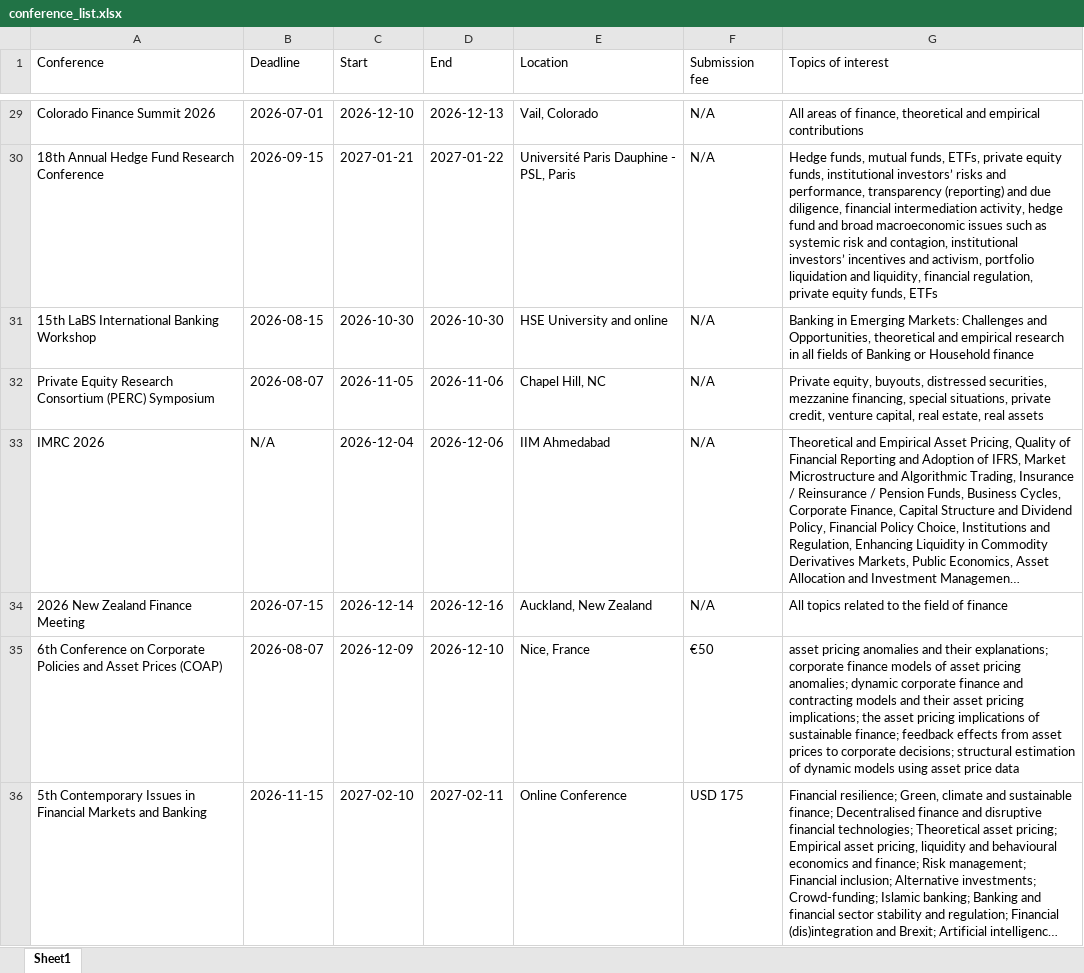
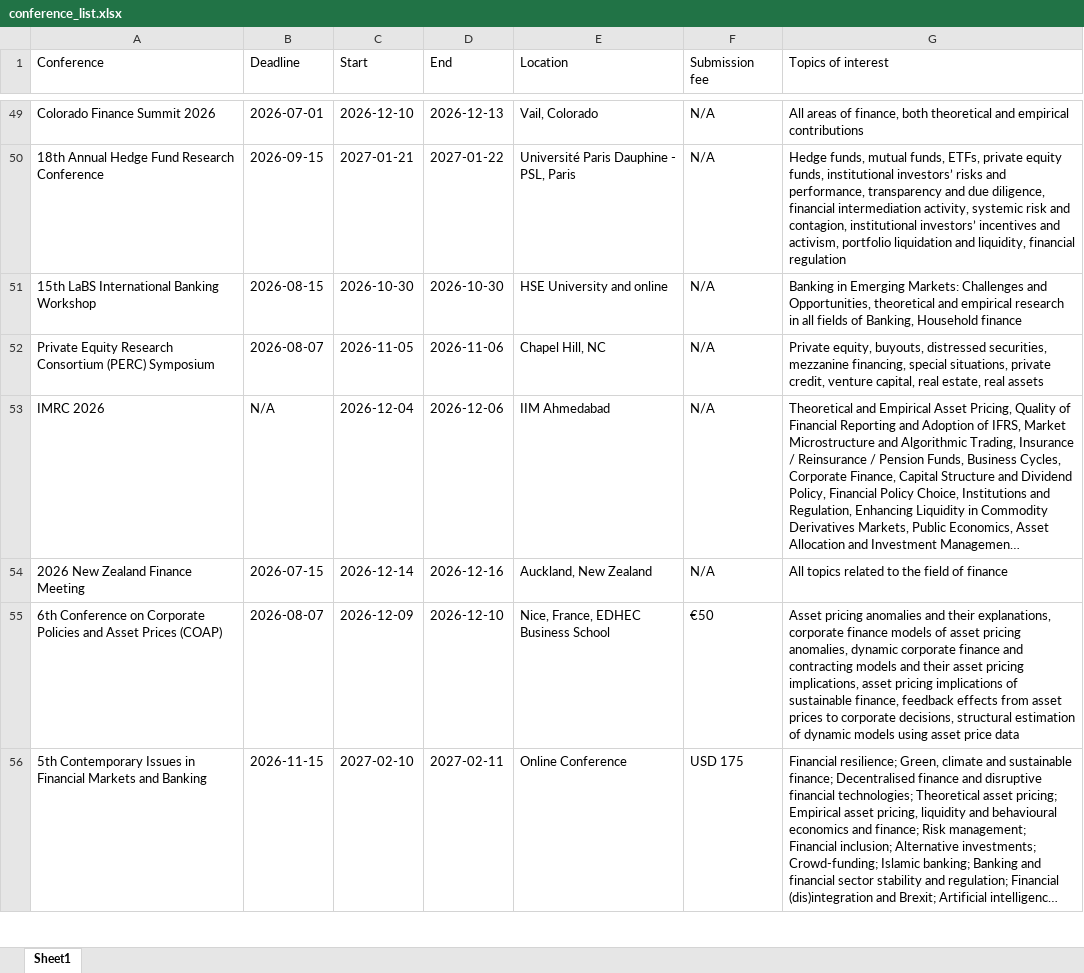
Before and after one commit to smkazempour/boltz-website, an Excel workbook: public/conference_list.xlsx, sheet Sheet1, drawn as a sheet; only a part is shown, gaps mark what is left out; long unchanged cells end in …; values as stored, in another font and other column widths than the file's, no borders; addresses are those after the commit; the diff covers the shown part only; the diff names each change by its address in the sheet, - before the commit and + after, or states it on an @@ line.

```diff
--- a/public/conference_list.xlsx (sheet Sheet1)
+++ b/public/conference_list.xlsx (sheet Sheet1)
-G49 (Topics of interest): …of finance, theoretical and…
+G49 (Topics of interest): …of finance, both theoretical and…
-G50 (Topics of interest): …performance, transparency (reporting) and due diligence, financial intermediation activity, hedge fund and broad macroeconomic issues such as systemic risk and contagion, institutional investors’ incentives and activism, portfolio liquidation and liquidity, financial regulation, private equity funds, ETFs
+G50 (Topics of interest): …performance, transparency and due diligence, financial intermediation activity, systemic risk and contagion, institutional investors’ incentives and activism, portfolio liquidation and liquidity, financial regulation
-G51 (Topics of interest): …fields of Banking or Household finance
+G51 (Topics of interest): …fields of Banking, Household finance
-E55 (Location): Nice, France
+E55 (Location): Nice, France, EDHEC Business School
-G55 (Topics of interest): asset pricing anomalies and their explanations; corporate finance models of asset pricing anomalies; dynamic corporate finance and contracting models and their asset pricing implications; the asset pricing implications of sustainable finance; feedback effects from asset prices to corporate decisions; structural estimation…
+G55 (Topics of interest): Asset pricing anomalies and their explanations, corporate finance models of asset pricing anomalies, dynamic corporate finance and contracting models and their asset pricing implications, asset pricing implications of sustainable finance, feedback effects from asset prices to corporate decisions, structural estimation…
```
Also changed, not shown: 25 added rows, 41 removed rows, 3 moved rows and 67 edited cells elsewhere in this sheet, 2 other files.
